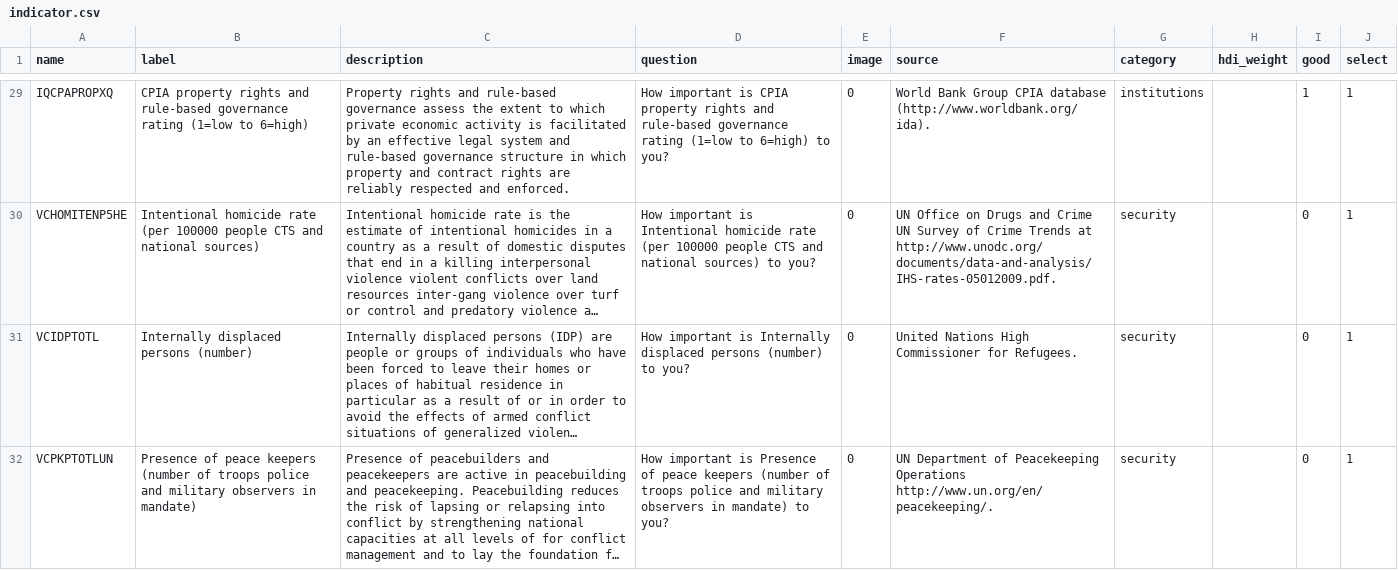
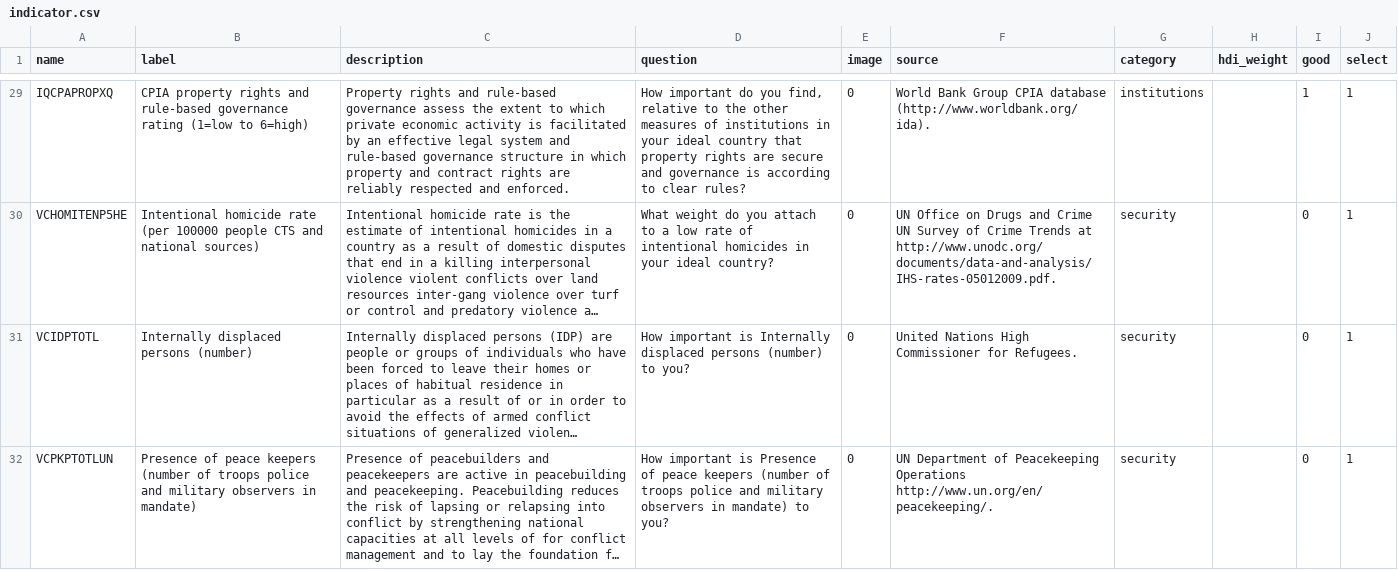
Before and after one commit to rufuspollock-okfn/yourtopia, a CSV file: data/indicator.csv, drawn as a sheet; only a part is shown, gaps mark what is left out; long unchanged cells end in …; the diff covers the shown part only; the diff names each change by its address in the sheet, - before the commit and + after, or states it on an @@ line.

Commit message:
indicator.csv with simplified question (wtf is GNI)

```diff
--- a/data/indicator.csv
+++ b/data/indicator.csv
-D29 (question): How important is CPIA property rights and rule-based governance rating (1=low to 6=high) to you?
+D29 (question): How important do you find, relative to the other measures of institutions in your ideal country that property rights are secure and governance is according to clear rules?
-D30 (question): How important is Intentional homicide rate (per 100000 people CTS and national sources) to you?
+D30 (question): What weight do you attach to a low rate of intentional homicides in your ideal country?
```
Also changed, not shown: 31 edited cells elsewhere in this file.
